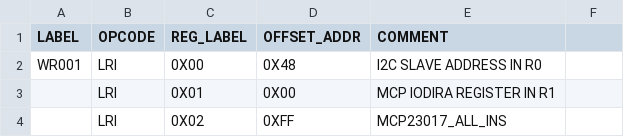
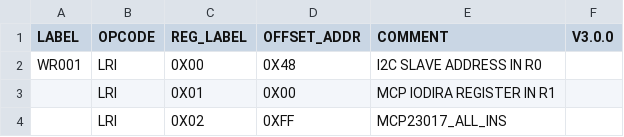
Before and after one commit to douggilliland/Design_A_CPU, a CSV file: CPU_Code/Application_Code/TEST_STACK/FP01_LOOP3.csv, drawn as a sheet; only a part is shown; the diff names each change by its address in the sheet, - before the commit and + after, or states it on an @@ line.

```diff
--- a/CPU_Code/Application_Code/TEST_STACK/FP01_LOOP3.csv
+++ b/CPU_Code/Application_Code/TEST_STACK/FP01_LOOP3.csv
-F1: (empty)
+F1: V3.0.0
```
Also changed, not shown: CPU_Code/Application_Code/FP01_LOOP4/FP01_LOOP4.csv, CPU_Code/Application_Code/TEST_STACK/TEST_STACK.csv, 6 other files.
